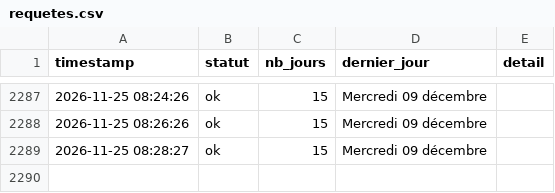
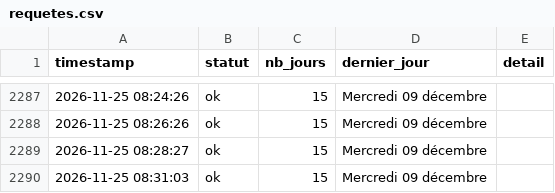
Before and after one commit to Tattsuwo/paris-tennis-watch, a CSV file: docs/data/requetes.csv, drawn as a sheet; only a part is shown, gaps mark what is left out.

```diff
--- a/docs/data/requetes.csv
+++ b/docs/data/requetes.csv
@@ -2289 +2289,2 @@ timestamp,statut,nb_jours,dernier_jour,detail
 2026-11-25 08:28:27,ok,15,Mercredi 09 décembre,
+2026-11-25 08:31:03,ok,15,Mercredi 09 décembre,
```
Also changed, not shown: docs/data/log.csv, 1 other file.
